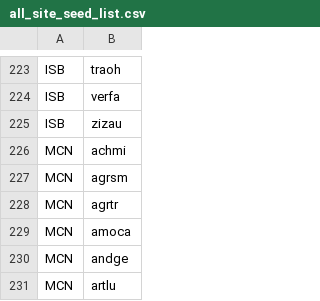
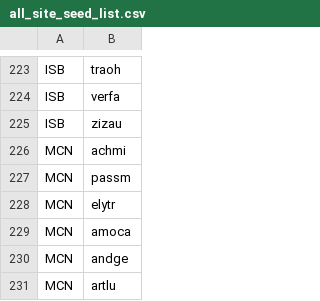
Before and after one commit to lydiaPenglish/STRIPS2vegAnalysis, a CSV file: data-raw/seed_mix_info/all_site_seed_list.csv, drawn as a sheet; only a part is shown, gaps mark what is left out.

```diff
--- a/data-raw/seed_mix_info/all_site_seed_list.csv
+++ b/data-raw/seed_mix_info/all_site_seed_list.csv
@@ -226,4 +226,4 @@ ISB,zizau
 MCN,achmi
-MCN,agrsm
-MCN,agrtr
+MCN,passm
+MCN,elytr
 MCN,amoca
```
Also changed, not shown: 14 other files.
